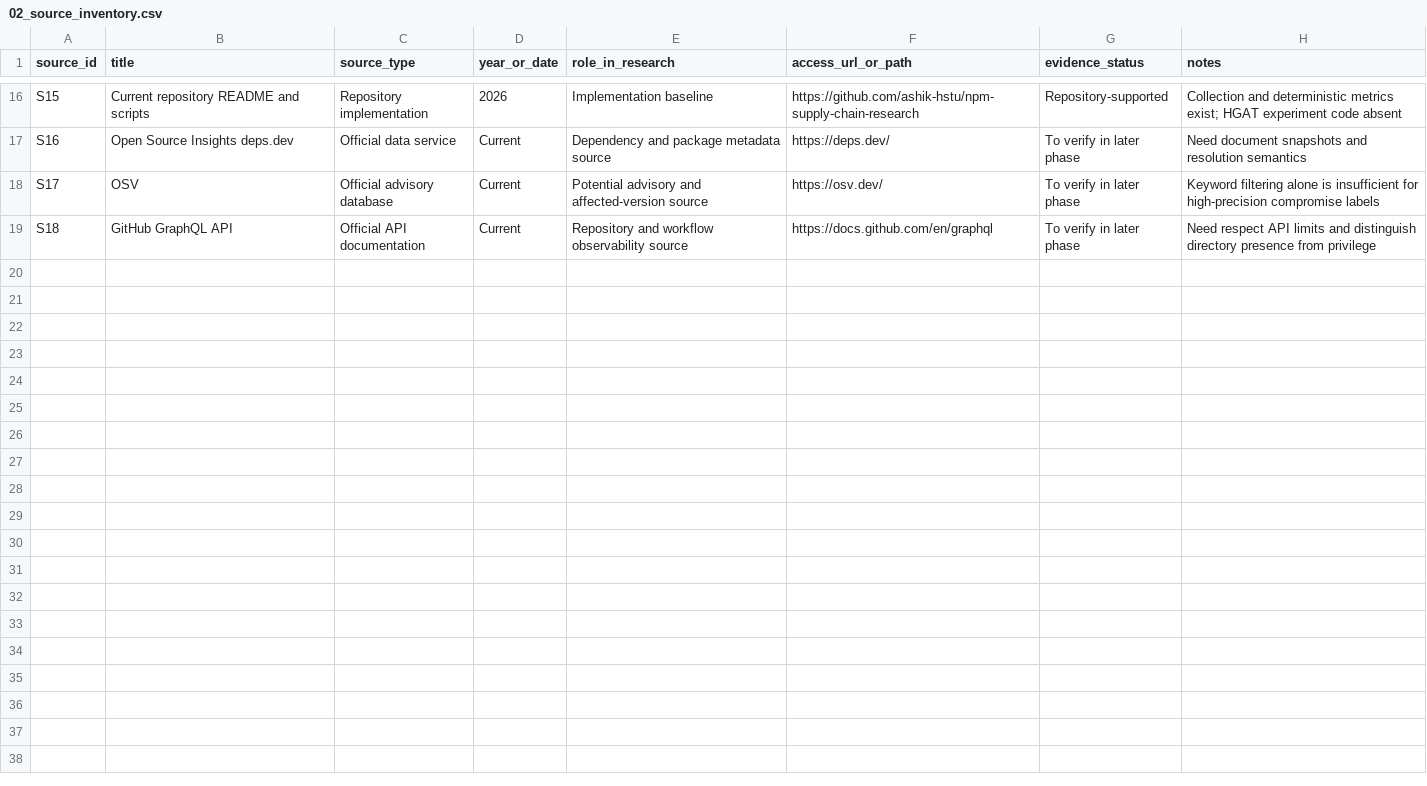
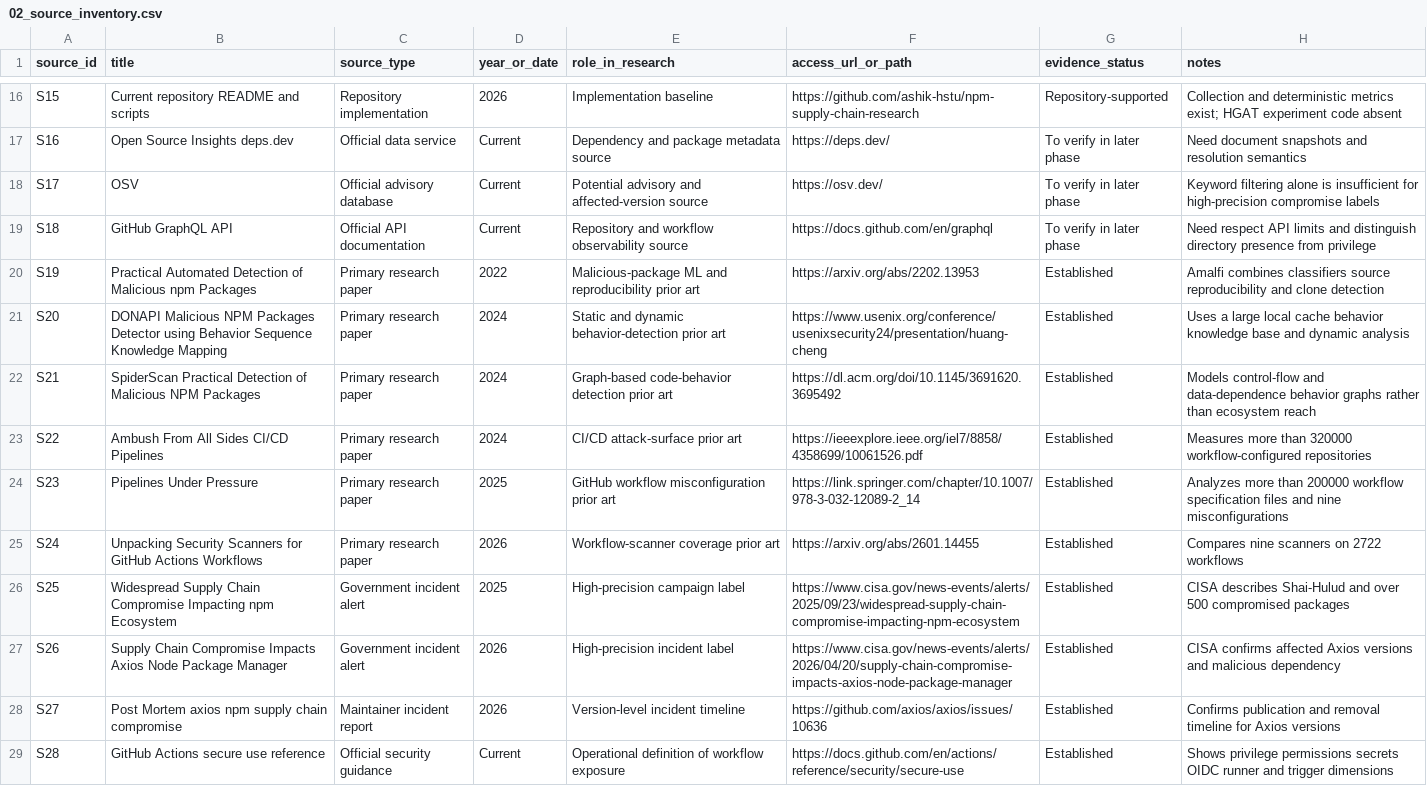
Before and after one commit to hasanshahriar32/npm-supply-chain-research, a CSV file: research/02_source_inventory.csv, drawn as a sheet; only a part is shown, gaps mark what is left out; the diff names each change by its address in the sheet, - before the commit and + after, or states it on an @@ line.

Commit message:
research: add related work and gap analysis

```diff
--- a/research/02_source_inventory.csv
+++ b/research/02_source_inventory.csv
+row 20: S19 | Practical Automated Detection of Malicious npm Packages | Primary research paper | 2022 | Malicious-package ML and reproducibility prior art | https://arxiv.org/abs/2202.13953 | Established | Amalfi combines classifiers source reproducibility and clone detection
+row 21: S20 | DONAPI Malicious NPM Packages Detector using Behavior Sequence Knowledge Mapping | Primary research paper | 2024 | Static and dynamic behavior-detection prior art | https://www.usenix.org/conference/usenixsecurity24/presentation/huang-cheng | Established | Uses a large local cache behavior knowledge base and dynamic analysis
+row 22: S21 | SpiderScan Practical Detection of Malicious NPM Packages | Primary research paper | 2024 | Graph-based code-behavior detection prior art | https://dl.acm.org/doi/10.1145/3691620.3695492 | Established | Models control-flow and data-dependence behavior graphs rather than ecosystem reach
+row 23: S22 | Ambush From All Sides CI/CD Pipelines | Primary research paper | 2024 | CI/CD attack-surface prior art | https://ieeexplore.ieee.org/iel7/8858/4358699/10061526.pdf | Established | Measures more than 320000 workflow-configured repositories
+row 24: S23 | Pipelines Under Pressure | Primary research paper | 2025 | GitHub workflow misconfiguration prior art | https://link.springer.com/chapter/10.1007/978-3-032-12089-2_14 | Established | Analyzes more than 200000 workflow specification files and nine misconfigurations
+row 25: S24 | Unpacking Security Scanners for GitHub Actions Workflows | Primary research paper | 2026 | Workflow-scanner coverage prior art | https://arxiv.org/abs/2601.14455 | Established | Compares nine scanners on 2722 workflows
+row 26: S25 | Widespread Supply Chain Compromise Impacting npm Ecosystem | Government incident alert | 2025 | High-precision campaign label | https://www.cisa.gov/news-events/alerts/2025/09/23/widespread-supply-chain-compromise-impacting-npm-ecosystem | Established | CISA describes Shai-Hulud and over 500 compromised packages
+row 27: S26 | Supply Chain Compromise Impacts Axios Node Package Manager | Government incident alert | 2026 | High-precision incident label | https://www.cisa.gov/news-events/alerts/2026/04/20/supply-chain-compromise-impacts-axios-node-package-manager | Established | CISA confirms affected Axios versions and malicious dependency
+row 28: S27 | Post Mortem axios npm supply chain compromise | Maintainer incident report | 2026 | Version-level incident timeline | https://github.com/axios/axios/issues/10636 | Established | Confirms publication and removal timeline for Axios versions
+row 29: S28 | GitHub Actions secure use reference | Official security guidance | Current | Operational definition of workflow exposure | https://docs.github.com/en/actions/reference/security/secure-use | Established | Shows privilege permissions secrets OIDC runner and trigger dimensions
```
Also changed, not shown: 4 other files.
